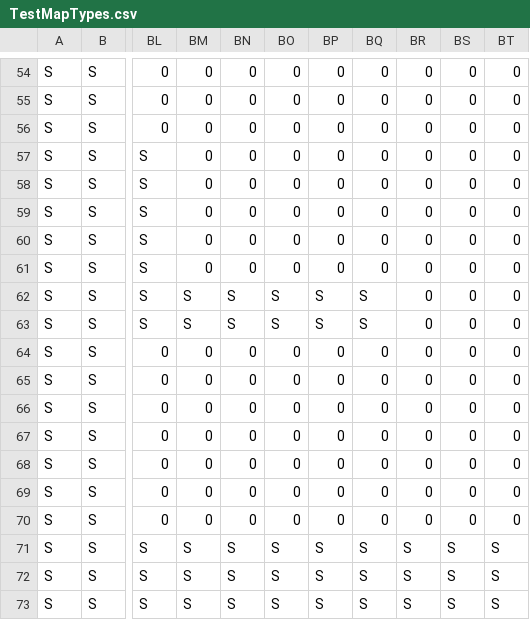
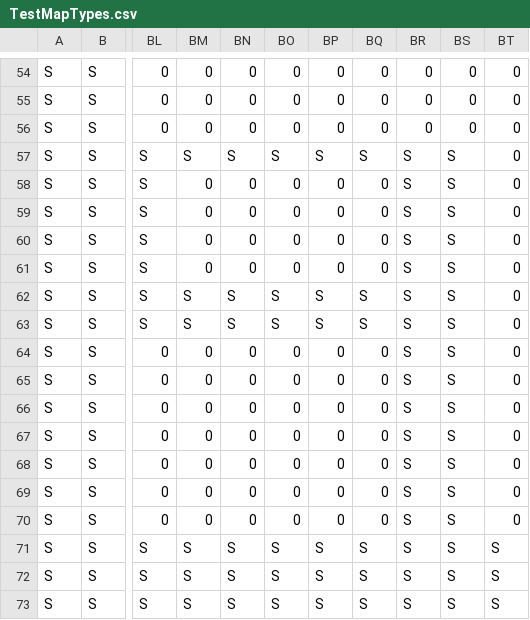
Before and after one commit to esuriru/BossClone, a CSV file: Application/Assets/Maps/TestMapTypes.csv, drawn as a sheet; only a part is shown, gaps mark what is left out; the diff covers the shown part only; the diff names each change by its address in the sheet, - before the commit and + after, or states it on an @@ line.

```diff
--- a/Application/Assets/Maps/TestMapTypes.csv
+++ b/Application/Assets/Maps/TestMapTypes.csv
-BM57: 0
+BM57: S
-BN57: 0
+BN57: S
-BO57: 0
+BO57: S
-BP57: 0
+BP57: S
-BQ57: 0
+BQ57: S
-BR57:BR70: 0
+BR57:BR70: S
-BS57:BS70: 0
+BS57:BS70: S
```
Also changed, not shown: 138 edited cells elsewhere in this file, Application/Assets/Maps/TestMap.csv, 14 other files.
